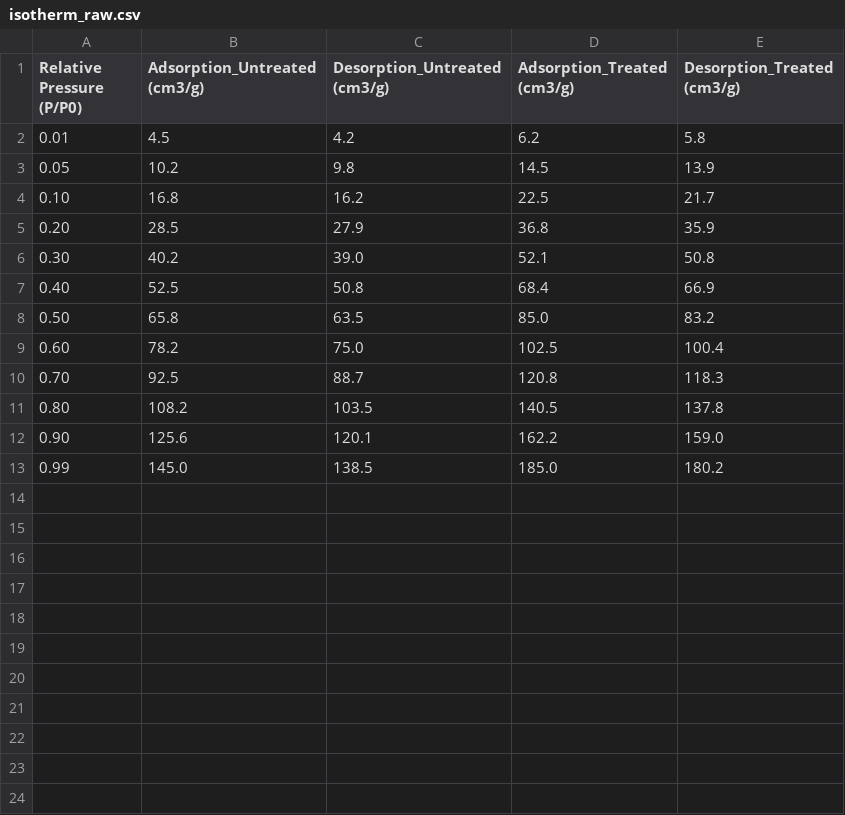
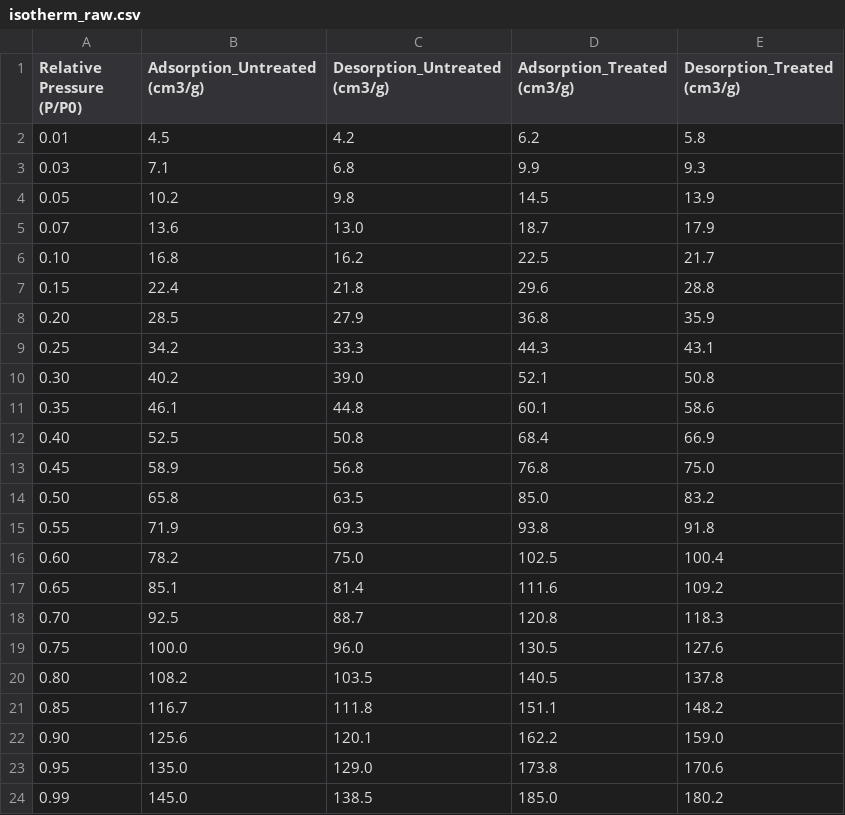
Before and after one commit to founder922/RTE-Biochar-Data, a CSV file: BET/isotherm_raw.csv, drawn as a sheet; the diff names each change by its address in the sheet, - before the commit and + after, or states it on an @@ line.

Commit message:
Update isotherm_raw.csv

```diff
--- a/BET/isotherm_raw.csv
+++ b/BET/isotherm_raw.csv
+row 3: 0.03 | 7.1 | 6.8 | 9.9 | 9.3
+row 5: 0.07 | 13.6 | 13.0 | 18.7 | 17.9
+row 7: 0.15 | 22.4 | 21.8 | 29.6 | 28.8
+row 9: 0.25 | 34.2 | 33.3 | 44.3 | 43.1
+row 11: 0.35 | 46.1 | 44.8 | 60.1 | 58.6
+row 13: 0.45 | 58.9 | 56.8 | 76.8 | 75.0
+row 15: 0.55 | 71.9 | 69.3 | 93.8 | 91.8
+row 17: 0.65 | 85.1 | 81.4 | 111.6 | 109.2
+row 19: 0.75 | 100.0 | 96.0 | 130.5 | 127.6
+row 21: 0.85 | 116.7 | 111.8 | 151.1 | 148.2
+row 23: 0.95 | 135.0 | 129.0 | 173.8 | 170.6
```
